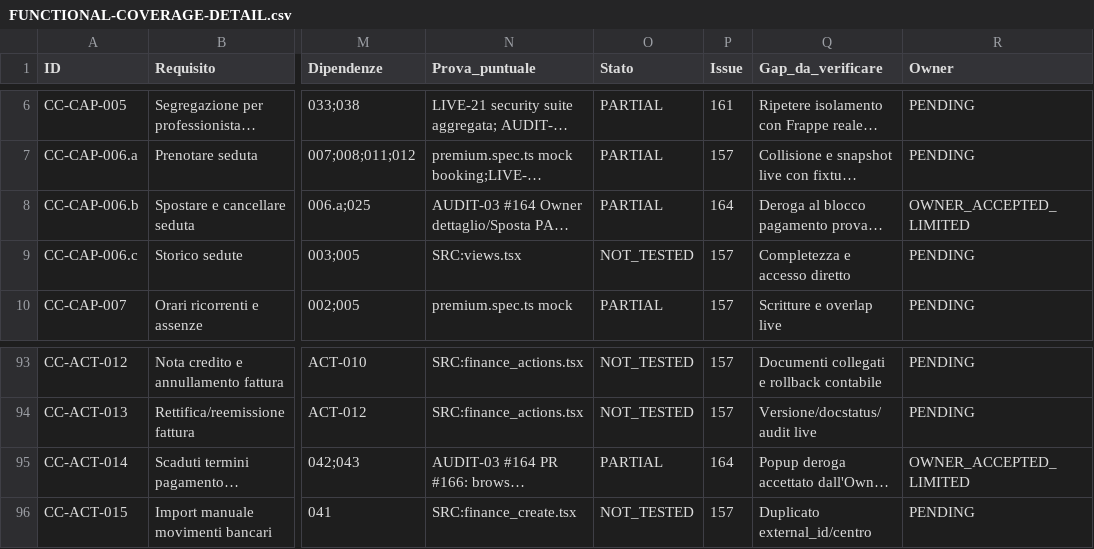
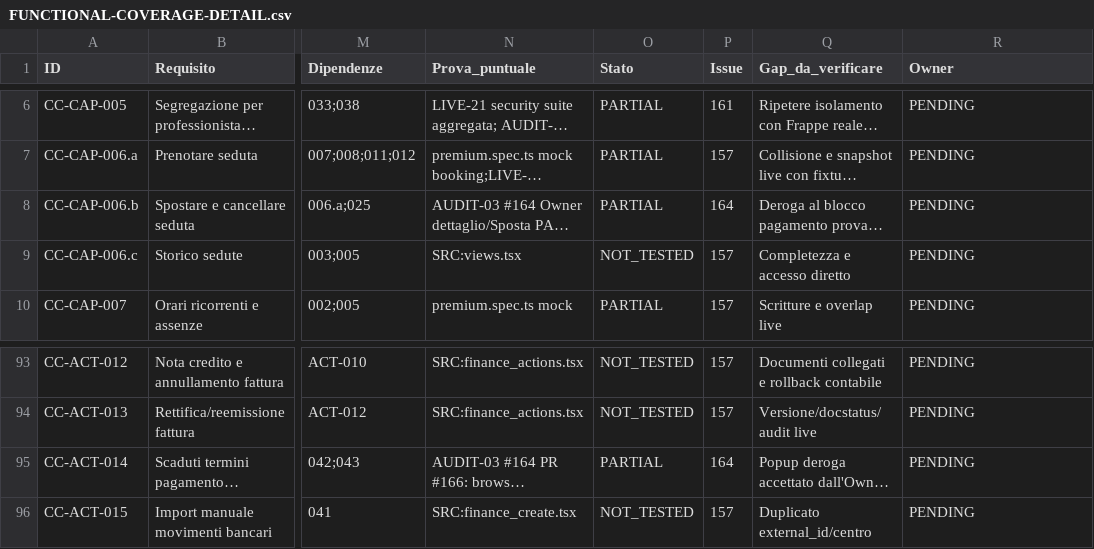
Before and after one commit to 2008hitch-afk/centrochange_core, a CSV file: docs/qa/FUNCTIONAL-COVERAGE-DETAIL.csv, drawn as a sheet; only a part is shown, gaps mark what is left out; long unchanged cells end in …; the diff names each change by its address in the sheet, - before the commit and + after, or states it on an @@ line.

Commit message:
docs(audit03): keep mixed-scope requirements owner pending

```diff
--- a/docs/qa/FUNCTIONAL-COVERAGE-DETAIL.csv
+++ b/docs/qa/FUNCTIONAL-COVERAGE-DETAIL.csv
-R8 (Owner): OWNER_ACCEPTED_LIMITED
+R8 (Owner): PENDING
-R95 (Owner): OWNER_ACCEPTED_LIMITED
+R95 (Owner): PENDING
```
